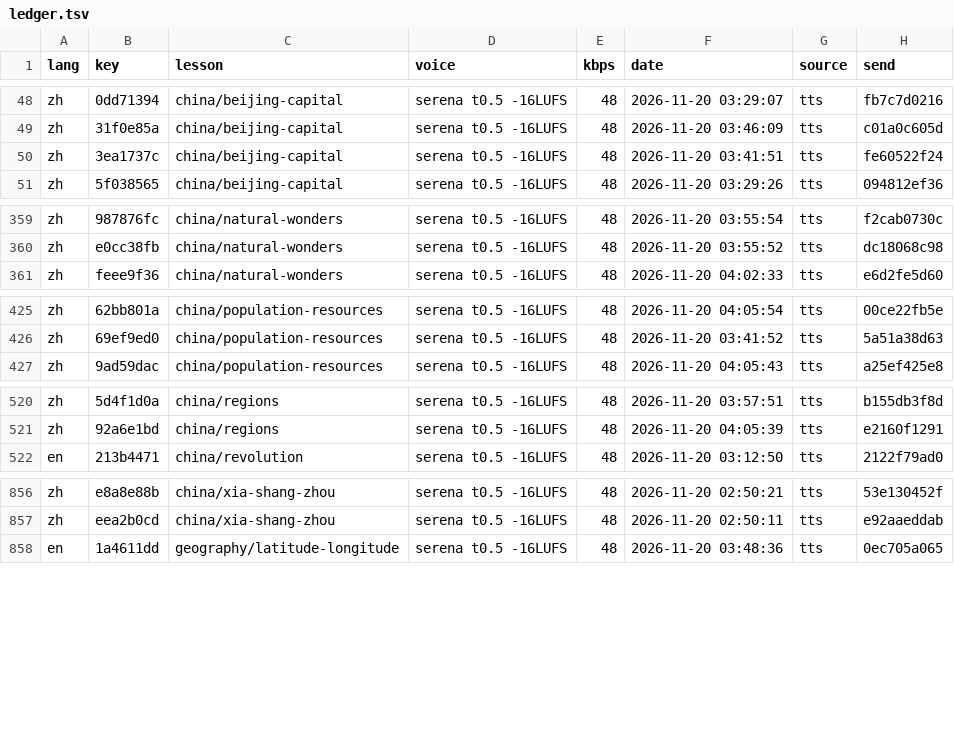
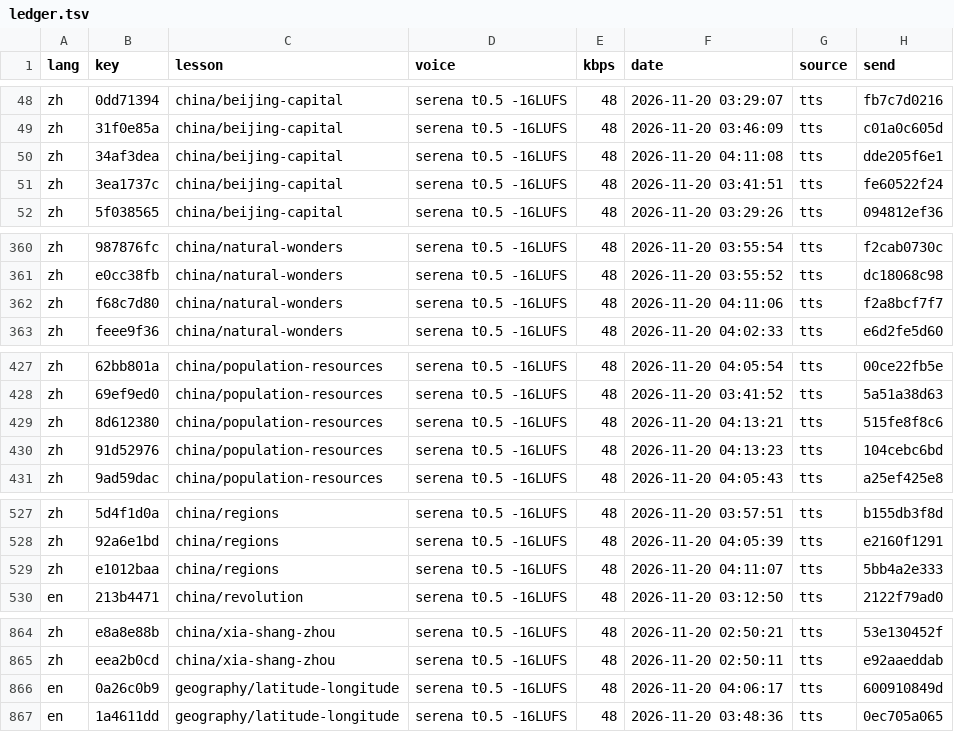
Before and after one commit to gladcolor/gc-audio-humanities, a TSV file: status/ledger.tsv, drawn as a sheet; only a part is shown, gaps mark what is left out; the diff covers the shown part only.

Commit message:
politics/constitution: read-aloud (run) - finished (35/35 serena)

```diff
--- a/status/ledger.tsv
+++ b/status/ledger.tsv
@@ -49,2 +49,3 @@ zh	0dd71394	china/beijing-capital	serena t0.5 -16LUFS	48	2026-11-20 03:29:07	tts
 zh	31f0e85a	china/beijing-capital	serena t0.5 -16LUFS	48	2026-11-20 03:46:09	tts	c01a0c605d
+zh	34af3dea	china/beijing-capital	serena t0.5 -16LUFS	48	2026-11-20 04:11:08	tts	dde205f6e1
 zh	3ea1737c	china/beijing-capital	serena t0.5 -16LUFS	48	2026-11-20 03:41:51	tts	fe60522f24
@@ -360,2 +361,3 @@ zh	987876fc	china/natural-wonders	serena t0.5 -16LUFS	48	2026-11-20 03:55:54	tts
 zh	e0cc38fb	china/natural-wonders	serena t0.5 -16LUFS	48	2026-11-20 03:55:52	tts	dc18068c98
+zh	f68c7d80	china/natural-wonders	serena t0.5 -16LUFS	48	2026-11-20 04:11:06	tts	f2a8bcf7f7
 zh	feee9f36	china/natural-wonders	serena t0.5 -16LUFS	48	2026-11-20 04:02:33	tts	e6d2fe5d60
@@ -426,2 +428,4 @@ zh	62bb801a	china/population-resources	serena t0.5 -16LUFS	48	2026-11-20 04:05:5
 zh	69ef9ed0	china/population-resources	serena t0.5 -16LUFS	48	2026-11-20 03:41:52	tts	5a51a38d63
+zh	8d612380	china/population-resources	serena t0.5 -16LUFS	48	2026-11-20 04:13:21	tts	515fe8f8c6
+zh	91d52976	china/population-resources	serena t0.5 -16LUFS	48	2026-11-20 04:13:23	tts	104cebc6bd
 zh	9ad59dac	china/population-resources	serena t0.5 -16LUFS	48	2026-11-20 04:05:43	tts	a25ef425e8
@@ -521,2 +528,3 @@ zh	5d4f1d0a	china/regions	serena t0.5 -16LUFS	48	2026-11-20 03:57:51	tts	b155db3
 zh	92a6e1bd	china/regions	serena t0.5 -16LUFS	48	2026-11-20 04:05:39	tts	e2160f1291
+zh	e1012baa	china/regions	serena t0.5 -16LUFS	48	2026-11-20 04:11:07	tts	5bb4a2e333
 en	213b4471	china/revolution	serena t0.5 -16LUFS	48	2026-11-20 03:12:50	tts	2122f79ad0
@@ -857,2 +865,3 @@ zh	e8a8e88b	china/xia-shang-zhou	serena t0.5 -16LUFS	48	2026-11-20 02:50:21	tts
 zh	eea2b0cd	china/xia-shang-zhou	serena t0.5 -16LUFS	48	2026-11-20 02:50:11	tts	e92aaeddab
+en	0a26c0b9	geography/latitude-longitude	serena t0.5 -16LUFS	48	2026-11-20 04:06:17	tts	600910849d
 en	1a4611dd	geography/latitude-longitude	serena t0.5 -16LUFS	48	2026-11-20 03:48:36	tts	0ec705a065
```
Also changed, not shown: 18 added rows elsewhere in this file, 27 other files.
